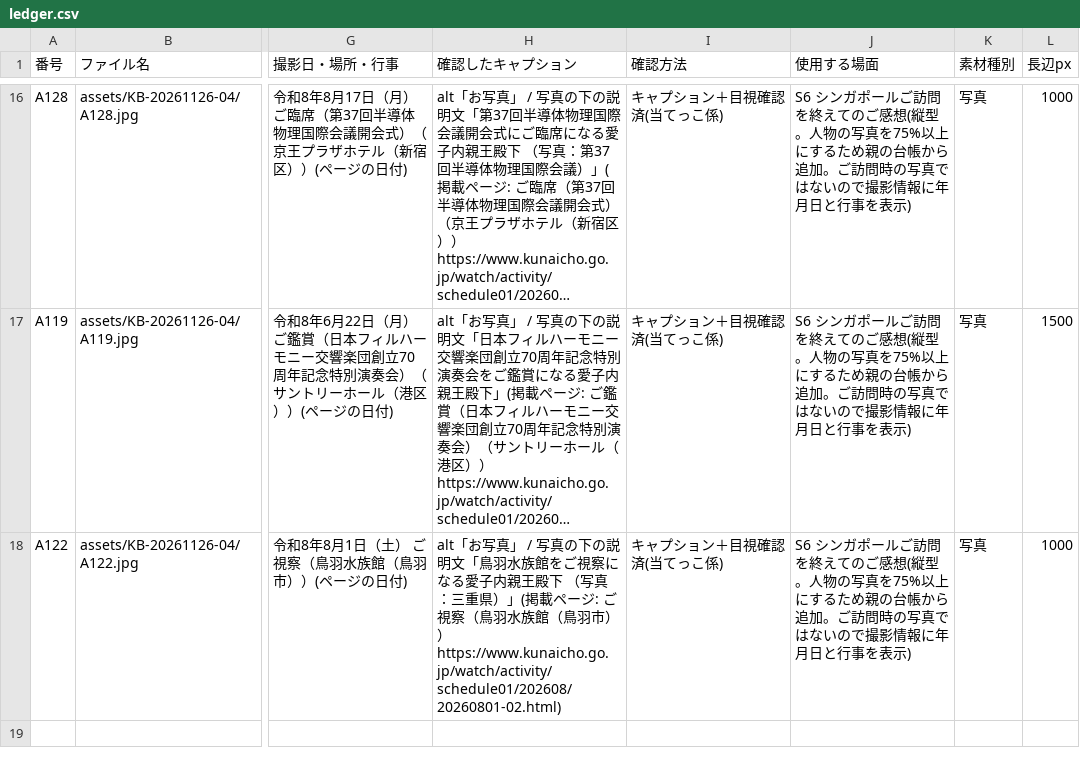
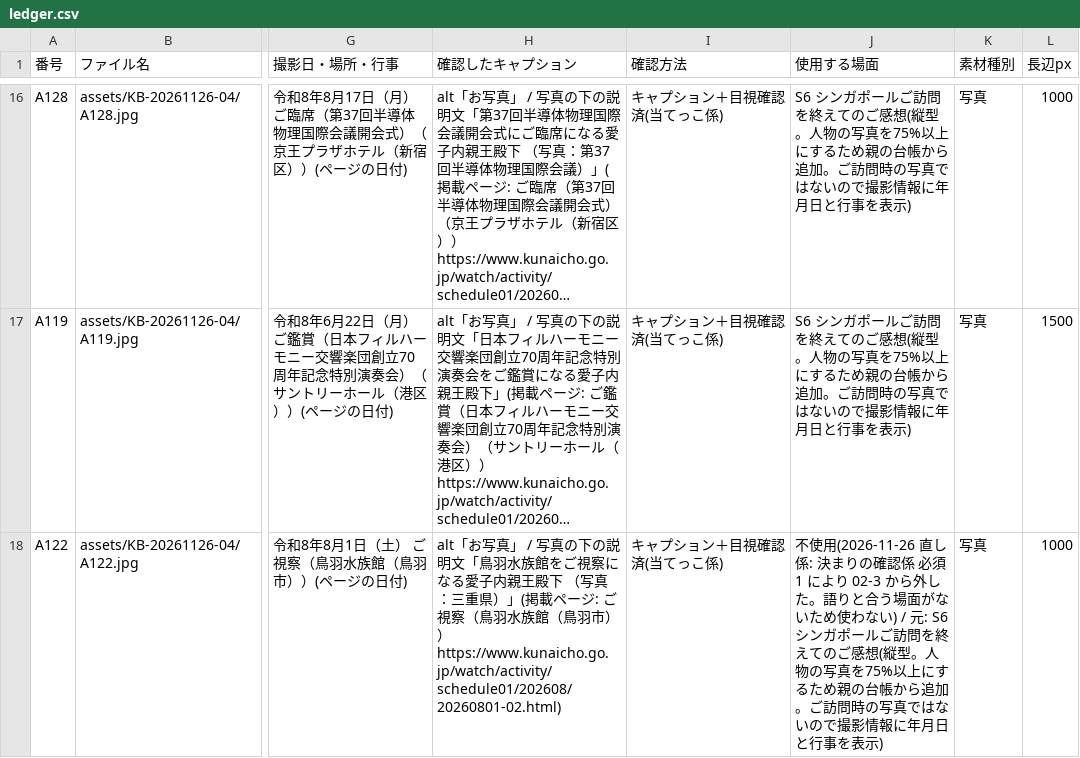
Before and after one commit to aiichirouarakiaandacoltd-bit/-, a CSV file: projects/KB-20261126-04/ledger.csv, drawn as a sheet; only a part is shown, gaps mark what is left out; long unchanged cells end in …; the diff covers the shown part only; the diff names each change by its address in the sheet, - before the commit and + after, or states it on an @@ line.

```diff
--- a/projects/KB-20261126-04/ledger.csv
+++ b/projects/KB-20261126-04/ledger.csv
-J18 (使用する場面): S6 シンガ…
+J18 (使用する場面): 不使用(2026-11-26 直し係: 決まりの確認係 必須1 により 02-3 から外した。語りと合う場面がないため使わない) / 元: S6 シンガ…
```
Also changed, not shown: 2 added rows and 1 edited cell elsewhere in this file, projects/KB-20261126-02/ledger.csv, projects/KB-20261126-03/ledger.csv, 17 other files.
